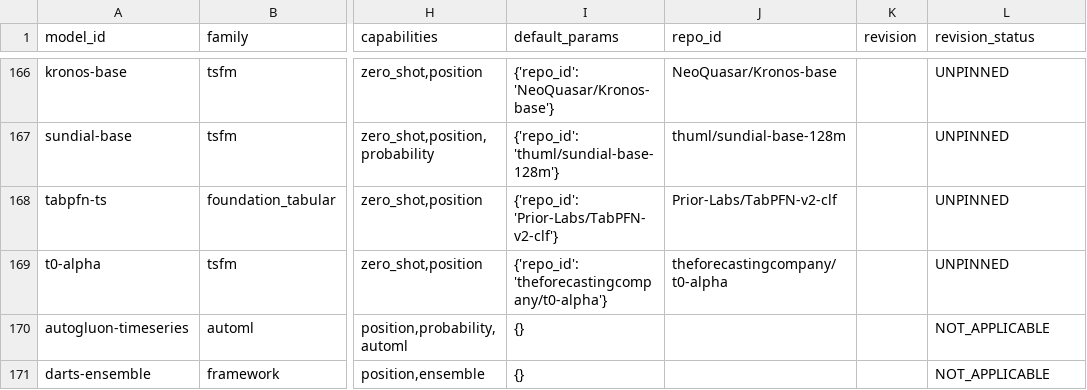
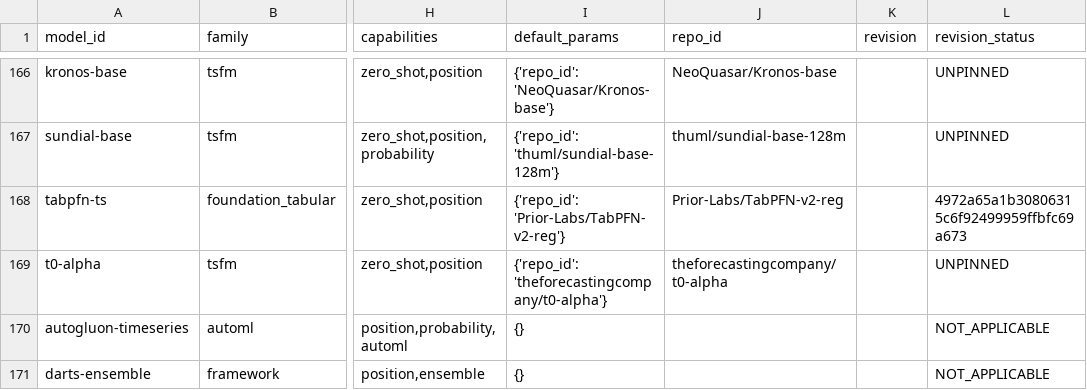
Before and after one commit to arumajirou/loto_forecast_platform, a CSV file: docs/MODEL_CATALOG_V3.csv, drawn as a sheet; only a part is shown, gaps mark what is left out; the diff names each change by its address in the sheet, - before the commit and + after, or states it on an @@ line.

```diff
--- a/docs/MODEL_CATALOG_V3.csv
+++ b/docs/MODEL_CATALOG_V3.csv
-I168 (default_params): {'repo_id': 'Prior-Labs/TabPFN-v2-clf'}
+I168 (default_params): {'repo_id': 'Prior-Labs/TabPFN-v2-reg'}
-J168 (repo_id): Prior-Labs/TabPFN-v2-clf
+J168 (repo_id): Prior-Labs/TabPFN-v2-reg
-L168 (revision_status): UNPINNED
+L168 (revision_status): 4972a65a1b30806315c6f92499959ffbfc69a673
```
Also changed, not shown: 4 other files.
